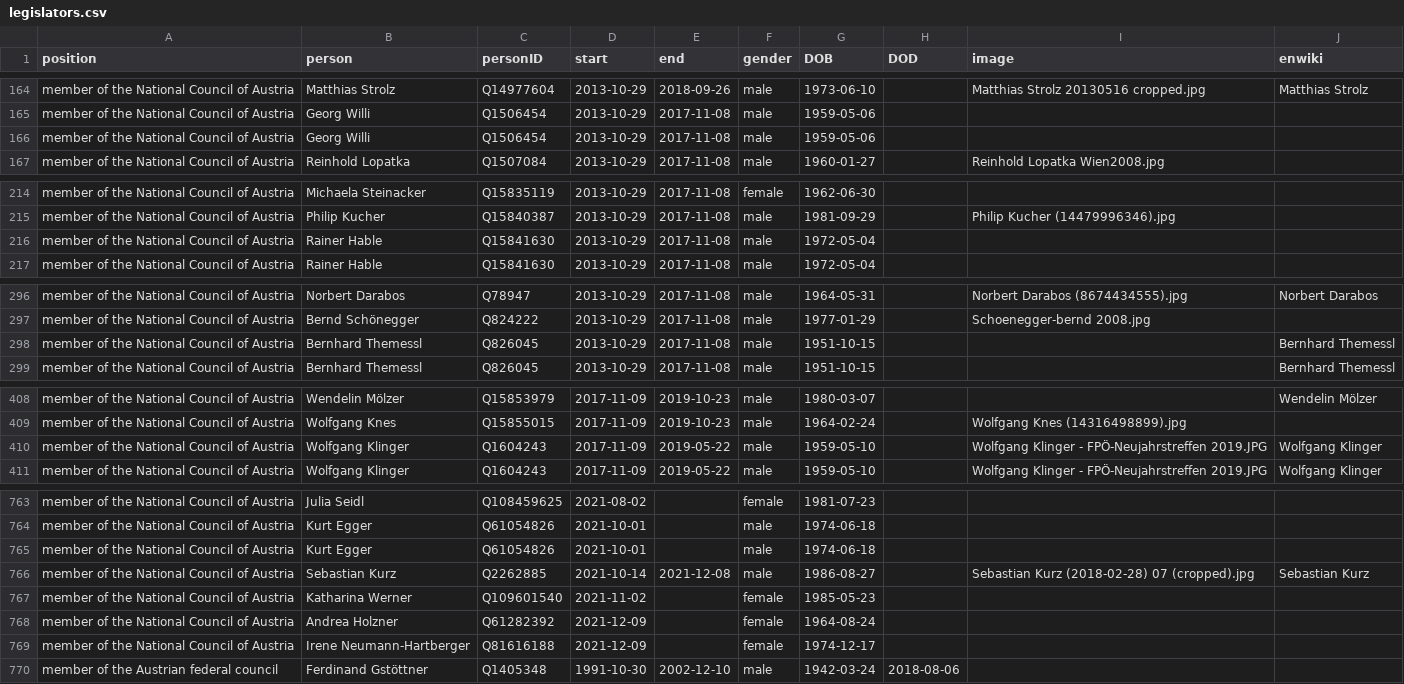
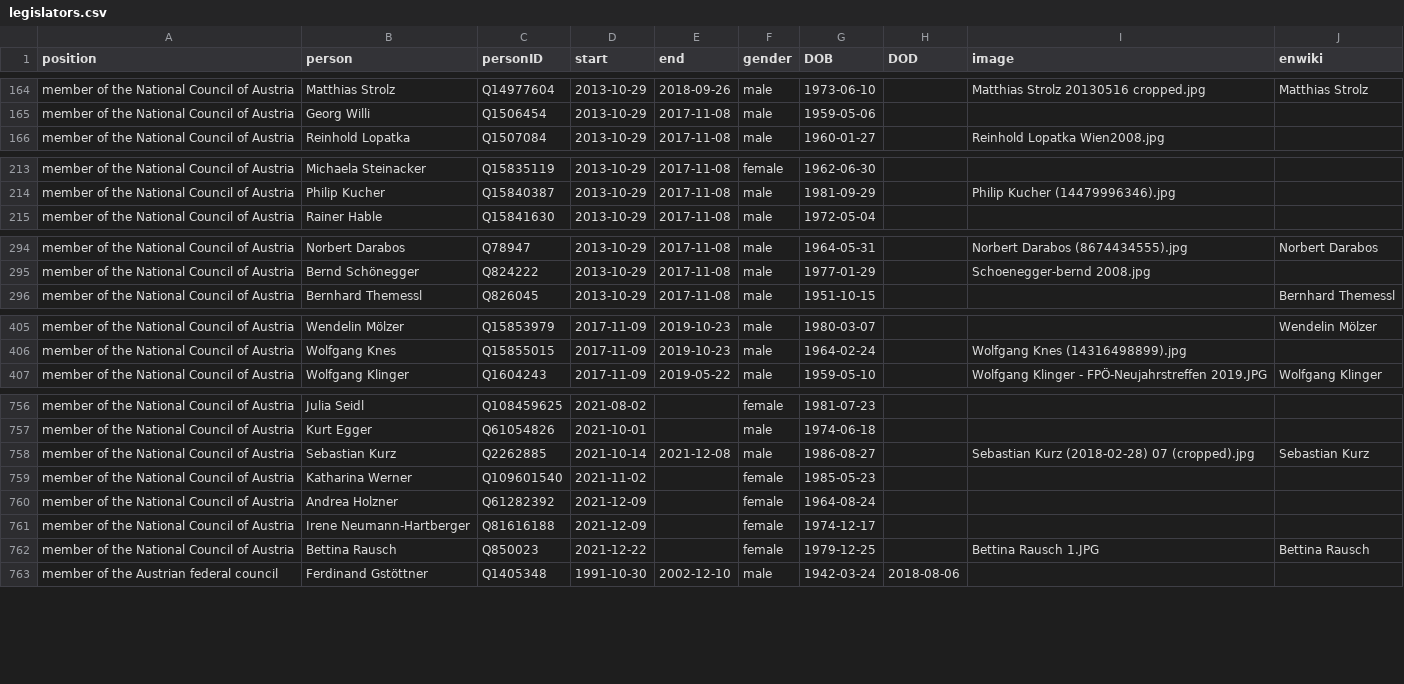
Before and after one commit to every-politician-scrapers/austria-cabinet, a CSV file: html/legislators.csv, drawn as a sheet; only a part is shown, gaps mark what is left out; removed rows and columns are numbered as before the commit, all else as after; the diff covers the shown part only; the diff names each change by its address in the sheet, - before the commit and + after, or states it on an @@ line.

Commit message:
PCB update

```diff
--- a/html/legislators.csv
+++ b/html/legislators.csv
-row 166: member of the National Council of Austria | Georg Willi | Q1506454 | 2013-10-29 | 2017-11-08 | male | 1959-05-06
-row 216: member of the National Council of Austria | Rainer Hable | Q15841630 | 2013-10-29 | 2017-11-08 | male | 1972-05-04
-row 298: member of the National Council of Austria | Bernhard Themessl | Q826045 | 2013-10-29 | 2017-11-08 | male | 1951-10-15 |  |  | Bernhard Themessl
-row 410: member of the National Council of Austria | Wolfgang Klinger | Q1604243 | 2017-11-09 | 2019-05-22 | male | 1959-05-10 |  | Wolfgang Klinger - FPÖ-Neujahrstreffen 2019.JPG | Wolfgang Klinger
-row 765: member of the National Council of Austria | Kurt Egger | Q61054826 | 2021-10-01 |  | male | 1974-06-18
+row 762: member of the National Council of Austria | Bettina Rausch | Q850023 | 2021-12-22 |  | female | 1979-12-25 |  | Bettina Rausch 1.JPG | Bettina Rausch
```
Also changed, not shown: 3 removed rows elsewhere in this file.
